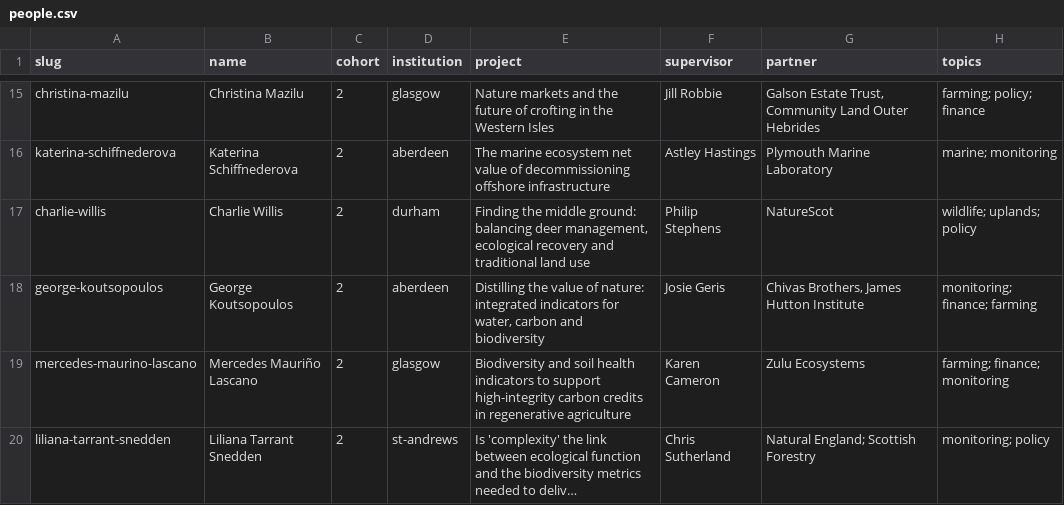
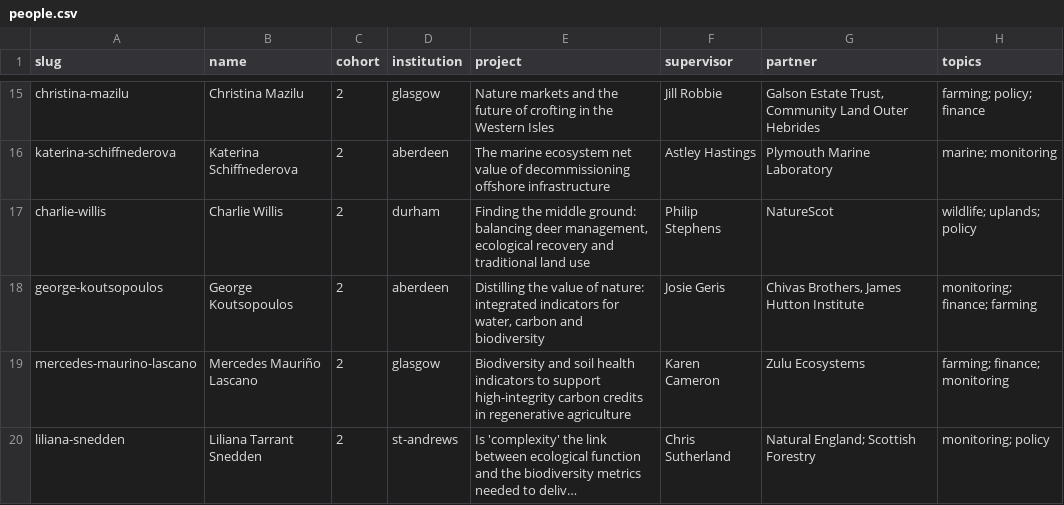
Before and after one commit to netgain-dfa/netgain-dfa.github.io, a CSV file: data/people.csv, drawn as a sheet; only a part is shown, gaps mark what is left out; long unchanged cells end in …; the diff names each change by its address in the sheet, - before the commit and + after, or states it on an @@ line.

Commit message:
Headshots and sheet edits

```diff
--- a/data/people.csv
+++ b/data/people.csv
-A20 (slug): liliana-tarrant-snedden
+A20 (slug): liliana-snedden
```
Also changed, not shown: 5 other files.
